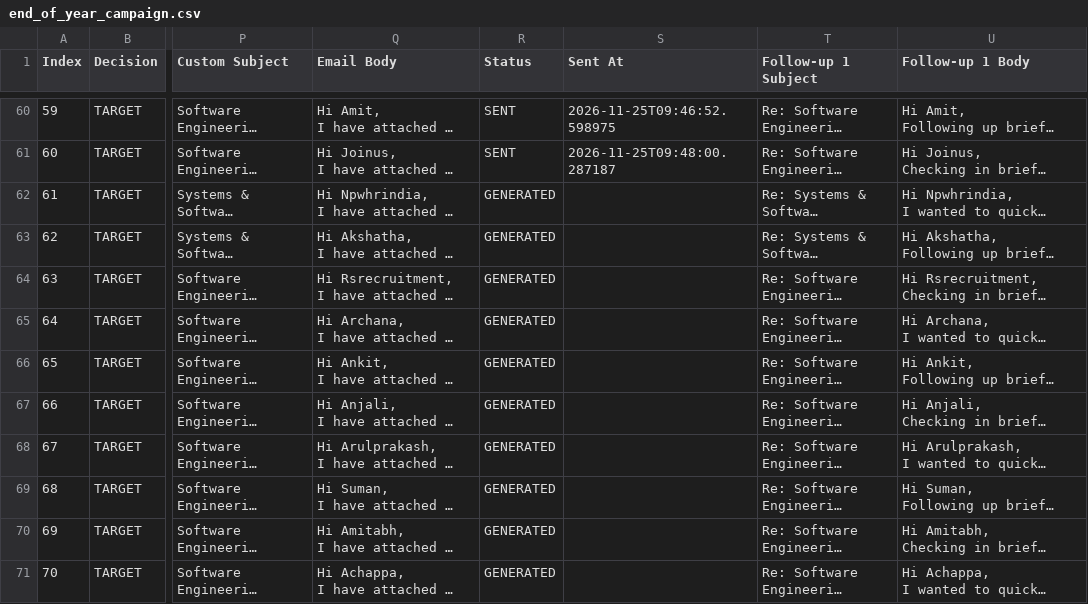
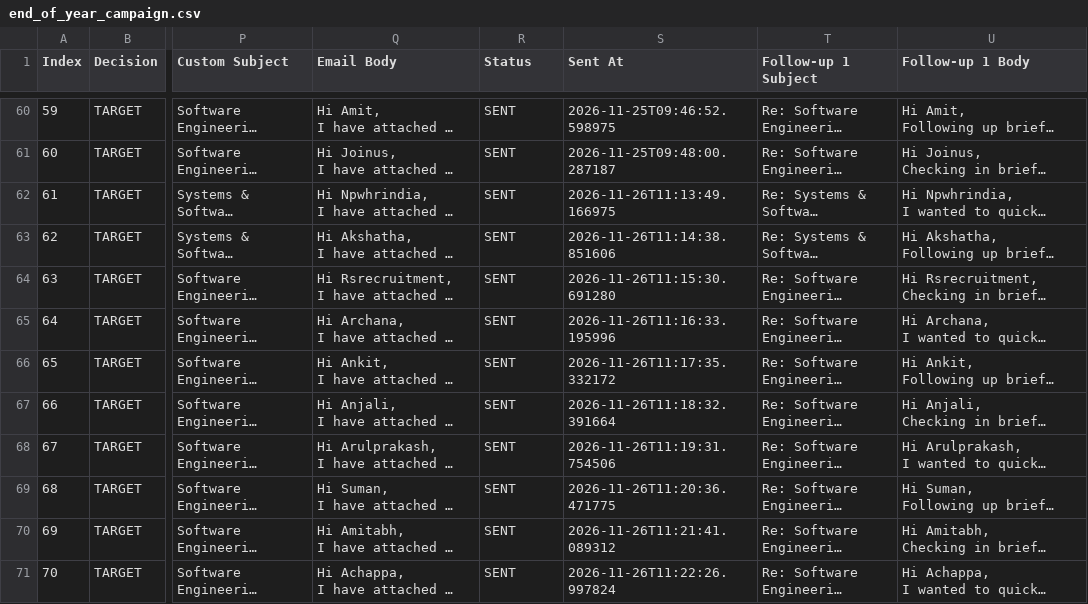
Before and after one commit to kritik8/cold-mail-automator, a CSV file: data/end_of_year_campaign.csv, drawn as a sheet; only a part is shown, gaps mark what is left out; long unchanged cells end in …; the diff covers the shown part only; the diff names each change by its address in the sheet, - before the commit and + after, or states it on an @@ line.

```diff
--- a/data/end_of_year_campaign.csv
+++ b/data/end_of_year_campaign.csv
-R62:R71 (Status): GENERATED
+R62:R71 (Status): SENT
-S62 (Sent At): (empty)
+S62 (Sent At): 2026-11-26T11:13:49.166975
-S63 (Sent At): (empty)
+S63 (Sent At): 2026-11-26T11:14:38.851606
-S64 (Sent At): (empty)
+S64 (Sent At): 2026-11-26T11:15:30.691280
-S65 (Sent At): (empty)
+S65 (Sent At): 2026-11-26T11:16:33.195996
-S66 (Sent At): (empty)
+S66 (Sent At): 2026-11-26T11:17:35.332172
-S67 (Sent At): (empty)
+S67 (Sent At): 2026-11-26T11:18:32.391664
-S68 (Sent At): (empty)
+S68 (Sent At): 2026-11-26T11:19:31.754506
-S69 (Sent At): (empty)
+S69 (Sent At): 2026-11-26T11:20:36.471775
-S70 (Sent At): (empty)
+S70 (Sent At): 2026-11-26T11:21:41.089312
-S71 (Sent At): (empty)
+S71 (Sent At): 2026-11-26T11:22:26.997824
```
Also changed, not shown: 60 edited cells elsewhere in this file, end_of_year_campaign.csv.
